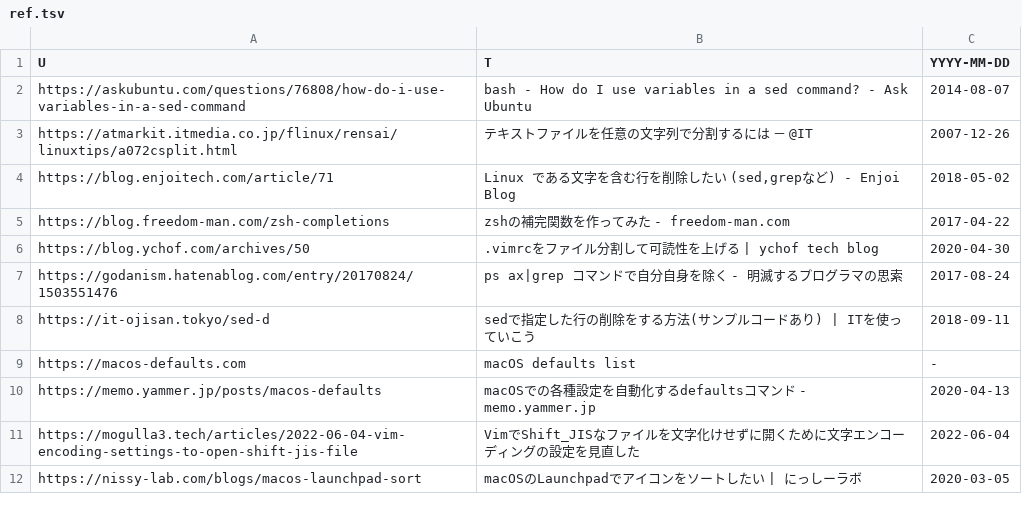
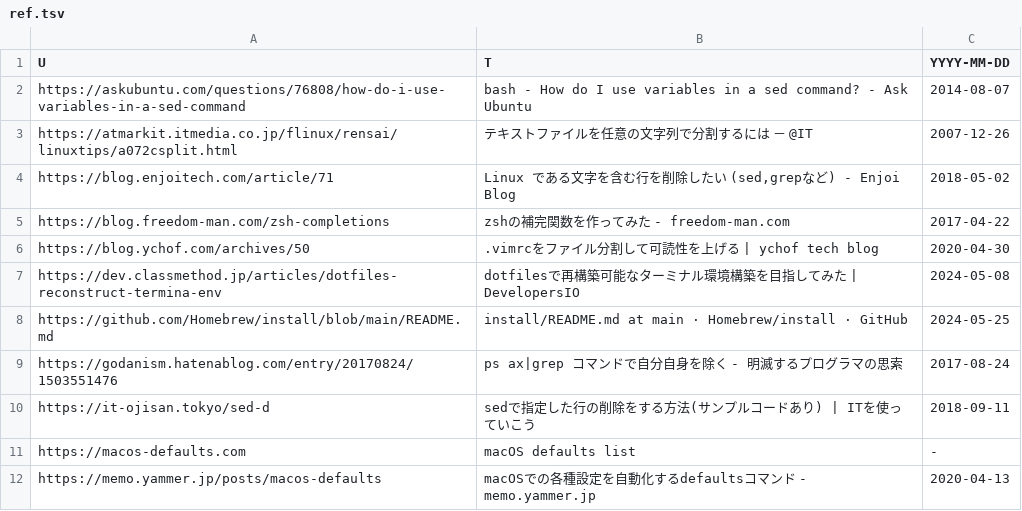
Before and after one commit to lache-sys/dotfiles, a TSV file: ref/ref.tsv, drawn as a sheet; only a part is shown; the shorter side is filled out with more unchanged rows.

```diff
--- a/ref/ref.tsv
+++ b/ref/ref.tsv
@@ -6,2 +6,4 @@ https://blog.freedom-man.com/zsh-completions	zshの補完関数を作ってみ
 https://blog.ychof.com/archives/50	.vimrcをファイル分割して可読性を上げる | ychof tech blog	2020-04-30
+https://dev.classmethod.jp/articles/dotfiles-reconstruct-termina-env	dotfilesで再構築可能なターミナル環境構築を目指してみた | DevelopersIO	2024-05-08
+https://github.com/Homebrew/install/blob/main/README.md	install/README.md at main · Homebrew/install · GitHub	2024-05-25
 https://godanism.hatenablog.com/entry/20170824/1503551476	ps ax|grep コマンドで自分自身を除く - 明滅するプログラマの思索	2017-08-24
```
Also changed, not shown: 25 other files.
